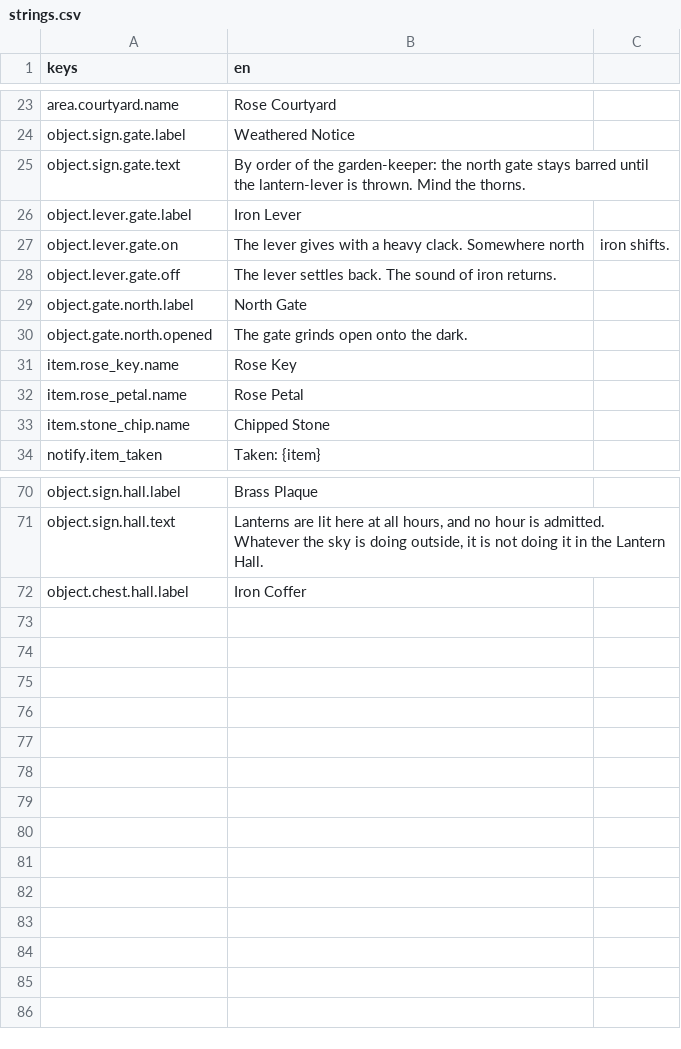
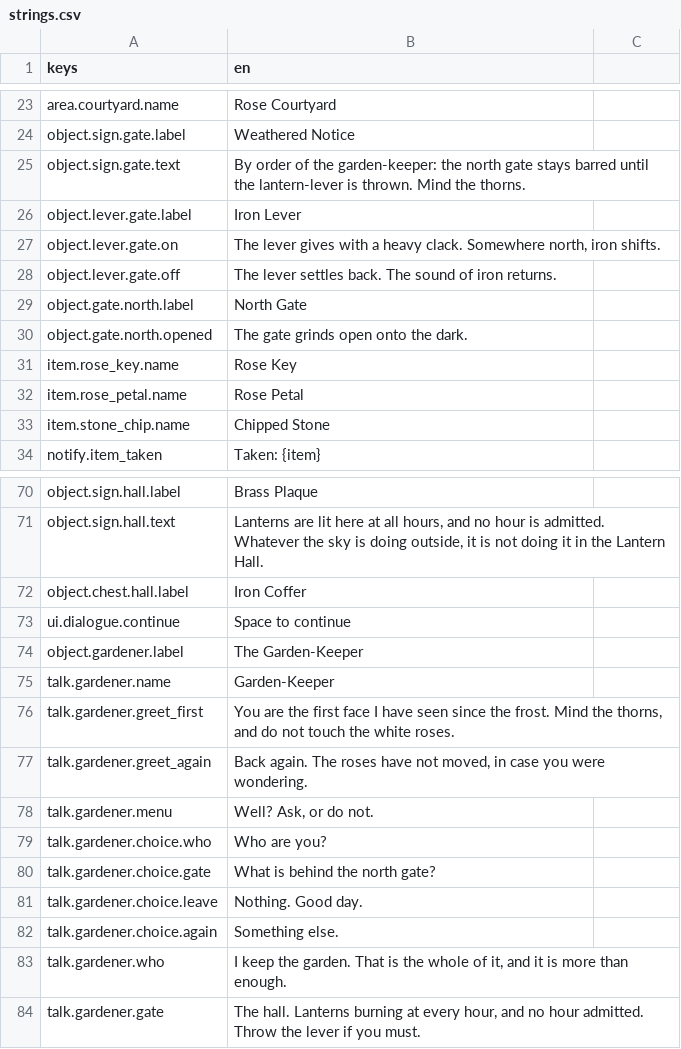
Before and after one commit to Raiyan-Bashar-29/HD-2D-game-base-non-combat-, a CSV file: localization/strings.csv, drawn as a sheet; only a part is shown, gaps mark what is left out.

```diff
--- a/localization/strings.csv
+++ b/localization/strings.csv
@@ -26,3 +26,3 @@ object.sign.gate.text,"By order of the garden-keeper: the north gate stays barre
 object.lever.gate.label,Iron Lever
-object.lever.gate.on,The lever gives with a heavy clack. Somewhere north, iron shifts.
+object.lever.gate.on,"The lever gives with a heavy clack. Somewhere north, iron shifts."
 object.lever.gate.off,The lever settles back. The sound of iron returns.
@@ -72 +72,13 @@ object.sign.hall.text,"Lanterns are lit here at all hours, and no hour is admitt
 object.chest.hall.label,Iron Coffer
+ui.dialogue.continue,Space to continue
+object.gardener.label,The Garden-Keeper
+talk.gardener.name,Garden-Keeper
+talk.gardener.greet_first,"You are the first face I have seen since the frost. Mind the thorns, and do not touch the white roses."
+talk.gardener.greet_again,"Back again. The roses have not moved, in case you were wondering."
+talk.gardener.menu,"Well? Ask, or do not."
+talk.gardener.choice.who,Who are you?
+talk.gardener.choice.gate,What is behind the north gate?
+talk.gardener.choice.leave,Nothing. Good day.
+talk.gardener.choice.again,Something else.
+talk.gardener.who,"I keep the garden. That is the whole of it, and it is more than enough."
+talk.gardener.gate,"The hall. Lanterns burning at every hour, and no hour admitted. Throw the lever if you must."
```
Also changed, not shown: 30 other files.
